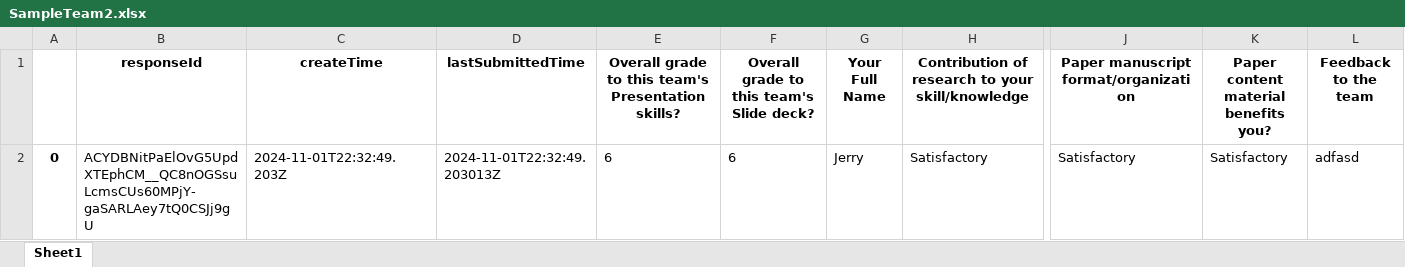
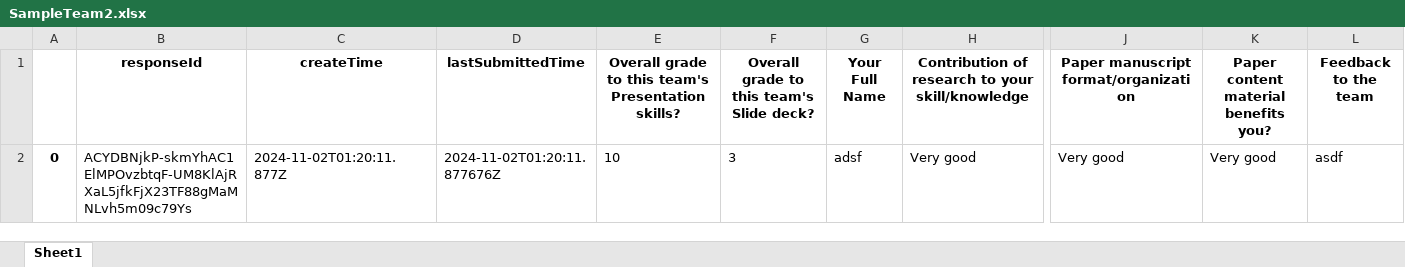
Before and after one commit to KevinDLopez/canvas_automation, an Excel workbook: SampleTeam copy/SampleTeam2.xlsx, sheet Sheet1, drawn as a sheet; only a part is shown, gaps mark what is left out; values as stored, in another font and other column widths than the file's, no borders; the diff covers the shown part only; the diff names each change by its address in the sheet, - before the commit and + after, or states it on an @@ line.

```diff
--- a/SampleTeam copy/SampleTeam2.xlsx (sheet Sheet1)
+++ b/SampleTeam copy/SampleTeam2.xlsx (sheet Sheet1)
-B2 (responseId): ACYDBNitPaElOvG5UpdXTEphCM__QC8nOGSsuLcmsCUs60MPjY-gaSARLAey7tQ0CSJj9gU
+B2 (responseId): ACYDBNjkP-skmYhAC1ElMPOvzbtqF-UM8KlAjRXaL5jfkFjX23TF88gMaMNLvh5m09c79Ys
-C2 (createTime): 2024-11-01T22:32:49.203Z
+C2 (createTime): 2024-11-02T01:20:11.877Z
-D2 (lastSubmittedTime): 2024-11-01T22:32:49.203013Z
+D2 (lastSubmittedTime): 2024-11-02T01:20:11.877676Z
-E2: 6
+E2: 10
-F2: 6
+F2: 3
-G2 (Your Full Name): Jerry
+G2 (Your Full Name): adsf
-H2: Satisfactory
+H2: Very good
-J2: Satisfactory
+J2: Very good
-K2: Satisfactory
+K2: Very good
-L2 (Feedback to the team): adfasd
+L2 (Feedback to the team): asdf
```
Also changed, not shown: 5 edited cells elsewhere in this sheet, SampleTeam copy 2/SampleTeam3.xlsx, 6 other files.
